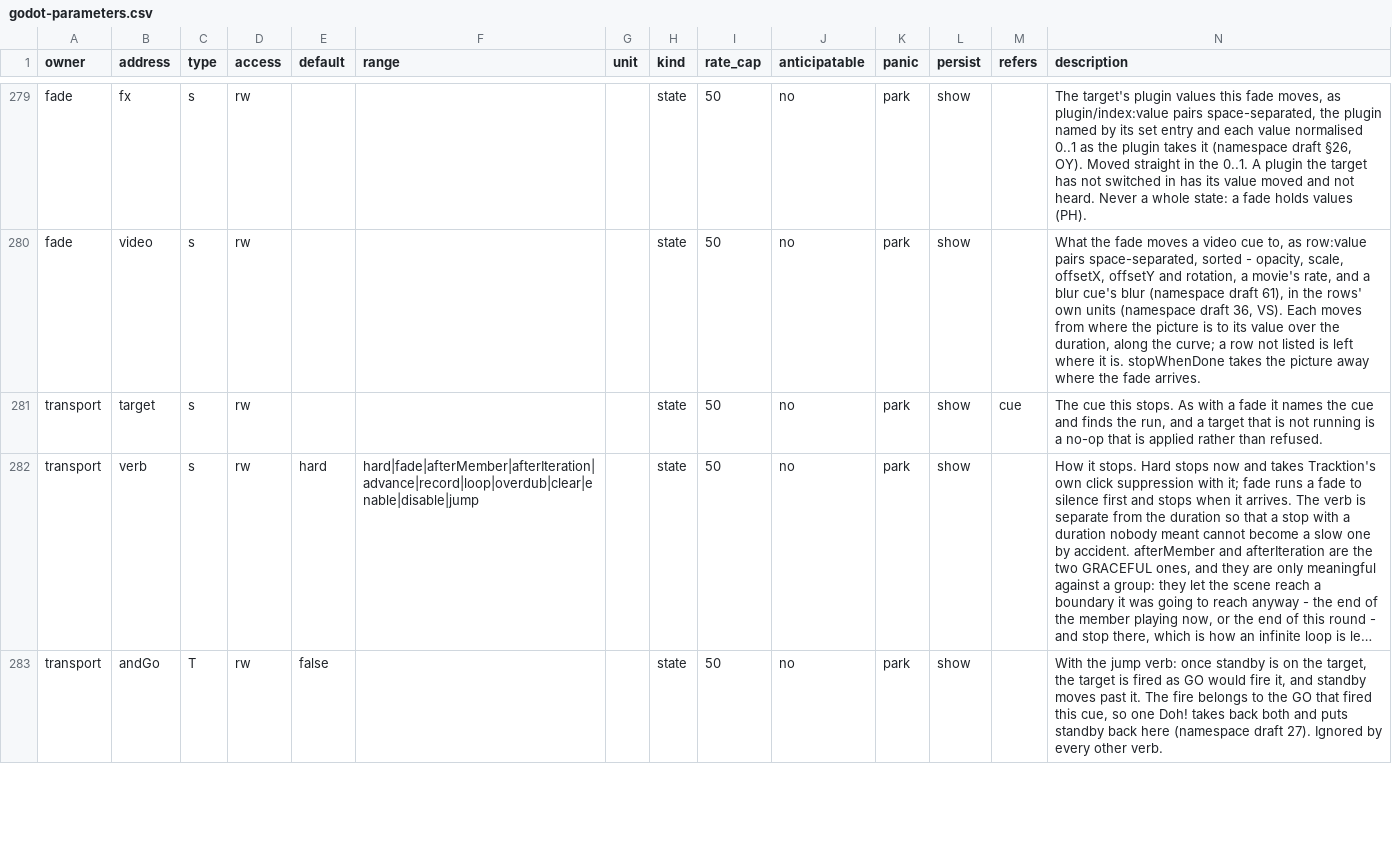
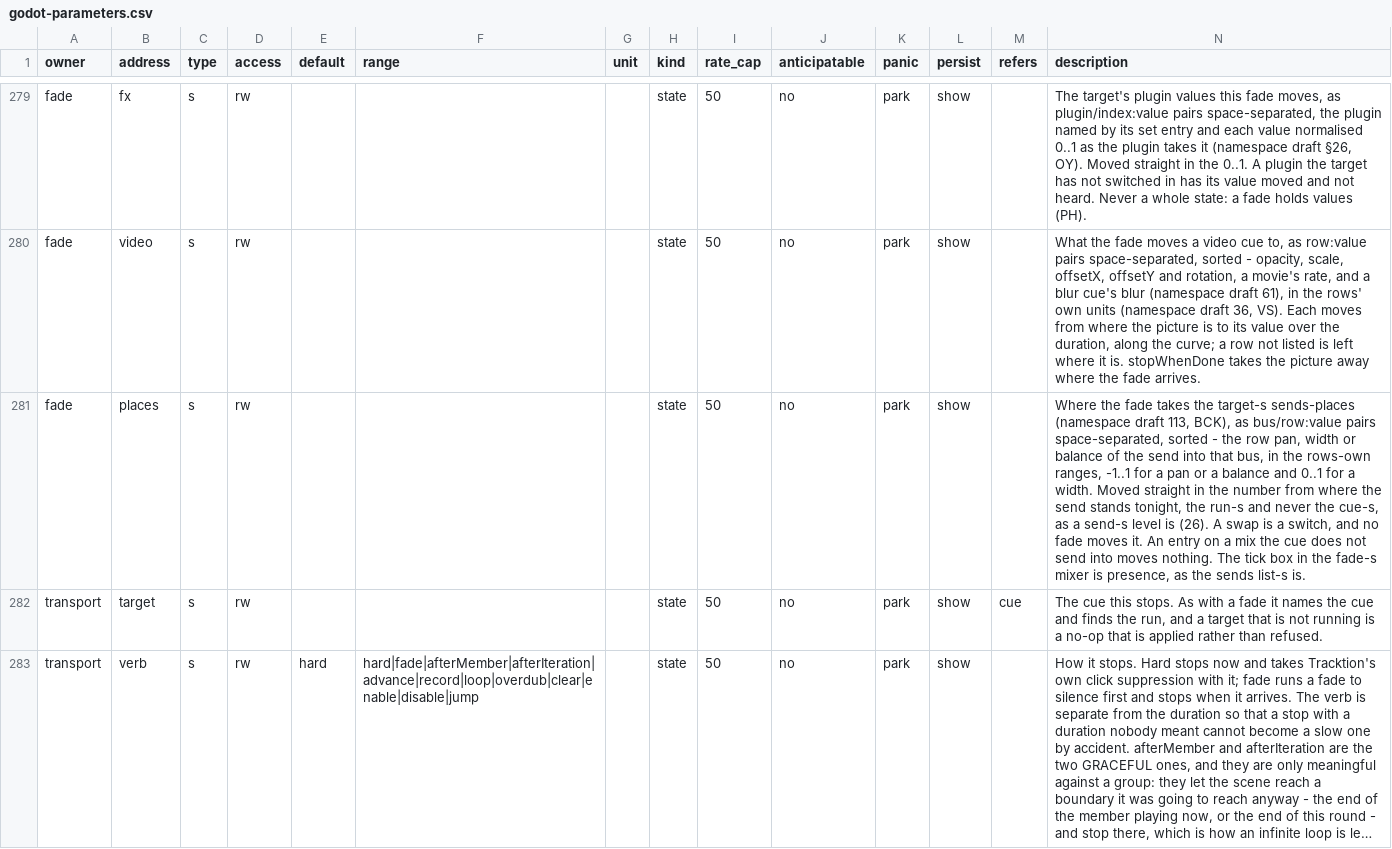
Before and after one commit to pob31/go.dot, a CSV file: docs/parameters/godot-parameters.csv, drawn as a sheet; only a part is shown, gaps mark what is left out; the shorter side is filled out with more unchanged rows; long unchanged cells end in …; rows hold the shown columns only; the diff names each change by its address in the sheet, - before the commit and + after, or states it on an @@ line.

```diff
--- a/docs/parameters/godot-parameters.csv
+++ b/docs/parameters/godot-parameters.csv
+row 281: fade | places | s | rw |  |  |  | state | 50 | no | park | show |  | Where the fade takes the target-s sends-places (namespace draft 113, BCK), as bus/row:value pairs space-separated, sorted - the row pan, width or balance of the send into that bus, in the rows-own ranges, -1..1 for a pan or a balance and 0..1 for a width. Moved straight in the number from where the send stands tonight, the run-s and never the cue-s, as a send-s level is (26). A swap is a switch, and no fade moves it. An entry on a mix the cue does not send into moves nothing. The tick box in the fade-s mixer is presence, as the sends list-s is.
```
Also changed, not shown: 17 other files.
